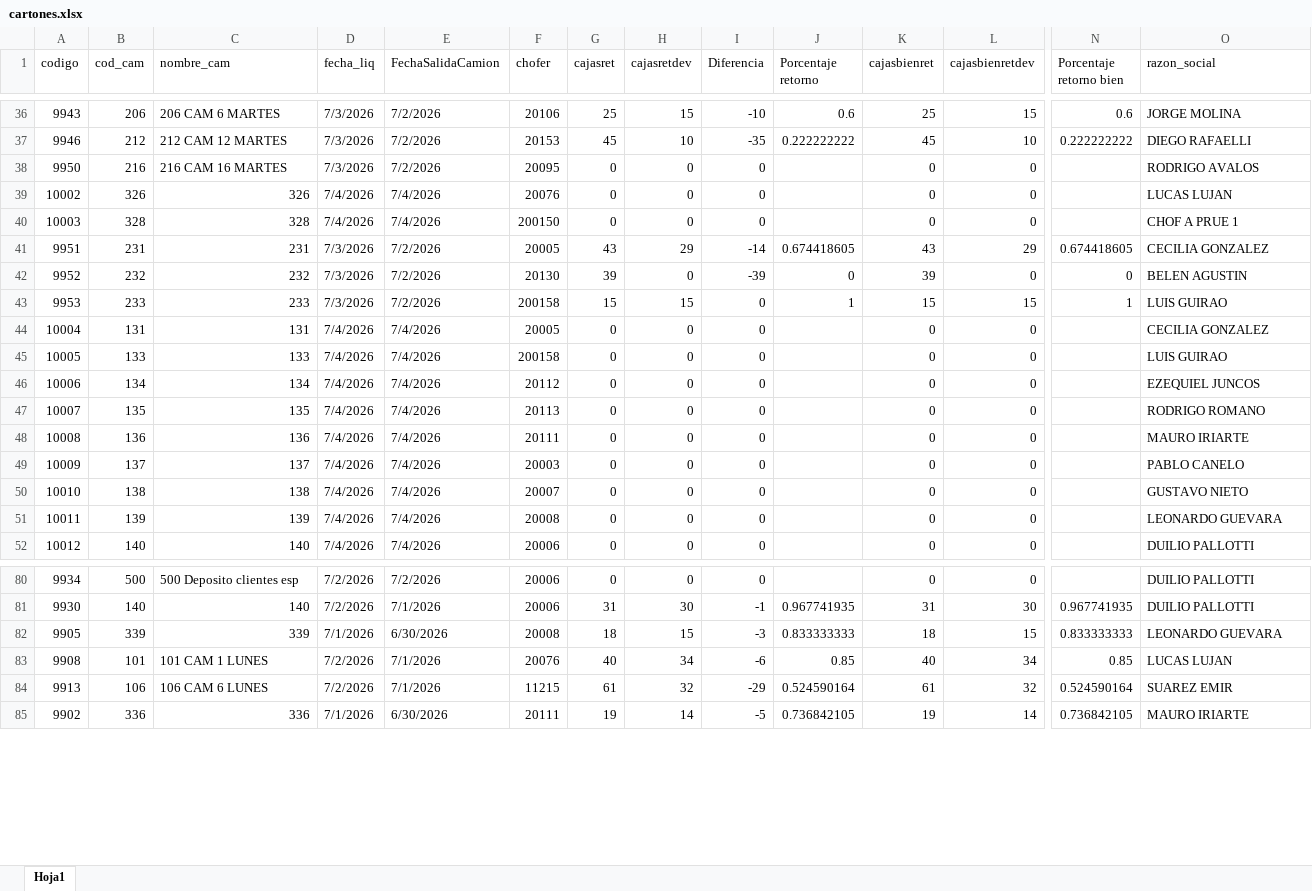
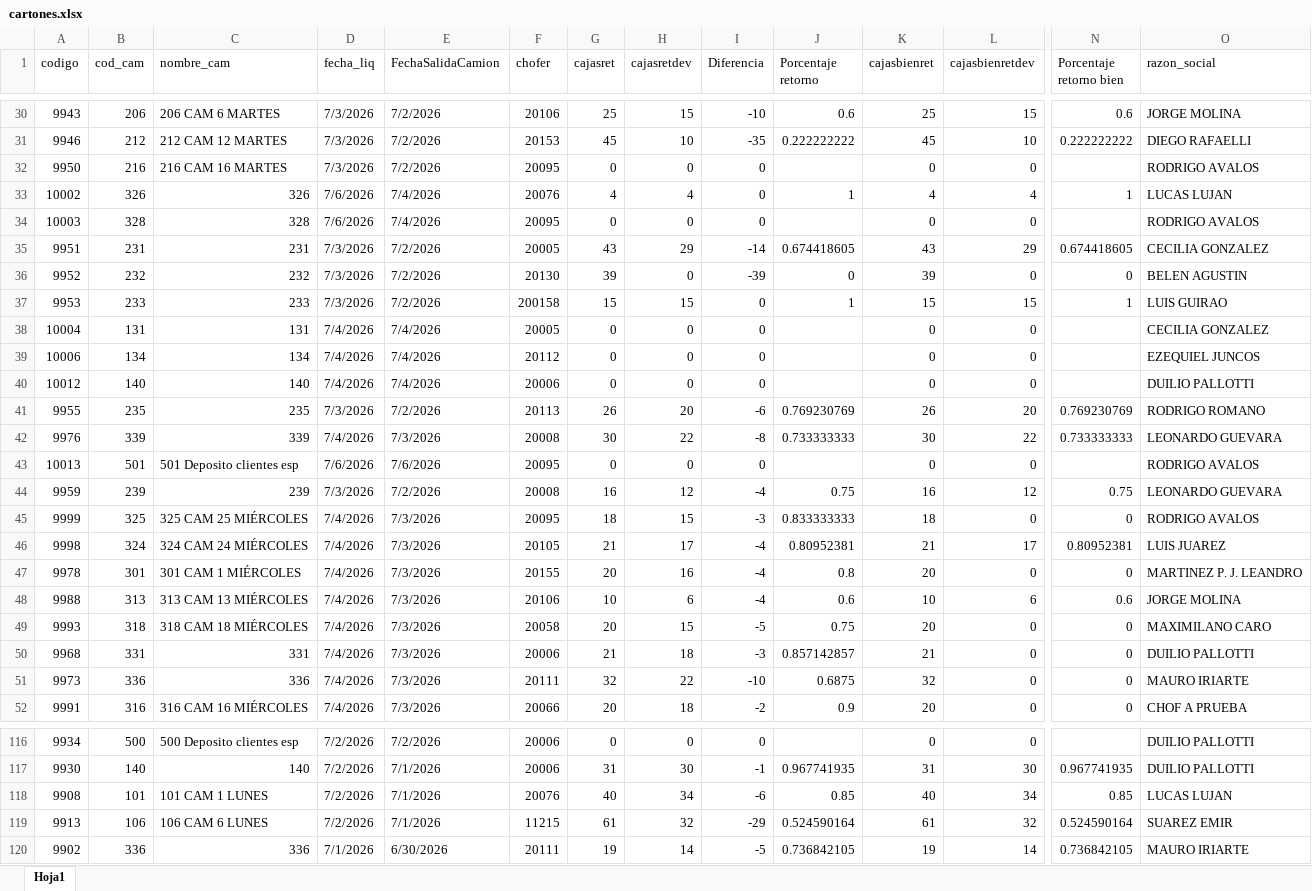
Before and after one commit to Nodus-app/sistema-operativo-nodus, an Excel workbook: data/cartones.xlsx, sheet Hoja1, drawn as a sheet; only a part is shown, gaps mark what is left out; values as stored, in another font and other column widths than the file's, no cell formats; removed rows and columns are numbered as before the commit, all else as after; rows hold the shown columns only; the diff covers the shown part only; the diff names each change by its address in the sheet, - before the commit and + after, or states it on an @@ line.

```diff
--- a/data/cartones.xlsx (sheet Hoja1)
+++ b/data/cartones.xlsx (sheet Hoja1)
-D33:D34 (fecha_liq): 7/4/2026
+D33:D34 (fecha_liq): 7/6/2026
-G33 (cajasret): 0
+G33 (cajasret): 4
-H33 (cajasretdev): 0
+H33 (cajasretdev): 4
-J33 (Porcentaje retorno): (empty)
+J33 (Porcentaje retorno): 1
-K33 (cajasbienret): 0
+K33 (cajasbienret): 4
-L33 (cajasbienretdev): 0
+L33 (cajasbienretdev): 4
-N33 (Porcentaje retorno bien): (empty)
+N33 (Porcentaje retorno bien): 1
-F34 (chofer): 200150
+F34 (chofer): 20095
-O34 (razon_social): CHOF A PRUE 1
+O34 (razon_social): RODRIGO AVALOS
-row 45: 10005 | 133 | 133 | 7/4/2026 | 7/4/2026 | 200158 | 0 | 0 | 0 |  | 0 | 0 |  | LUIS GUIRAO
-row 47: 10007 | 135 | 135 | 7/4/2026 | 7/4/2026 | 20113 | 0 | 0 | 0 |  | 0 | 0 |  | RODRIGO ROMANO
-row 48: 10008 | 136 | 136 | 7/4/2026 | 7/4/2026 | 20111 | 0 | 0 | 0 |  | 0 | 0 |  | MAURO IRIARTE
-row 49: 10009 | 137 | 137 | 7/4/2026 | 7/4/2026 | 20003 | 0 | 0 | 0 |  | 0 | 0 |  | PABLO CANELO
-row 50: 10010 | 138 | 138 | 7/4/2026 | 7/4/2026 | 20007 | 0 | 0 | 0 |  | 0 | 0 |  | GUSTAVO NIETO
-row 51: 10011 | 139 | 139 | 7/4/2026 | 7/4/2026 | 20008 | 0 | 0 | 0 |  | 0 | 0 |  | LEONARDO GUEVARA
+row 41: 9955 | 235 | 235 | 7/3/2026 | 7/2/2026 | 20113 | 26 | 20 | -6 | 0.769230769 | 26 | 20 | 0.769230769 | RODRIGO ROMANO
+row 42: 9976 | 339 | 339 | 7/4/2026 | 7/3/2026 | 20008 | 30 | 22 | -8 | 0.733333333 | 30 | 22 | 0.733333333 | LEONARDO GUEVARA
+row 43: 10013 | 501 | 501 Deposito clientes esp | 7/6/2026 | 7/6/2026 | 20095 | 0 | 0 | 0 |  | 0 | 0 |  | RODRIGO AVALOS
+row 44: 9959 | 239 | 239 | 7/3/2026 | 7/2/2026 | 20008 | 16 | 12 | -4 | 0.75 | 16 | 12 | 0.75 | LEONARDO GUEVARA
+row 45: 9999 | 325 | 325 CAM 25 MIÉRCOLES | 7/4/2026 | 7/3/2026 | 20095 | 18 | 15 | -3 | 0.833333333 | 18 | 0 | 0 | RODRIGO AVALOS
+row 46: 9998 | 324 | 324 CAM 24 MIÉRCOLES | 7/4/2026 | 7/3/2026 | 20105 | 21 | 17 | -4 | 0.80952381 | 21 | 17 | 0.80952381 | LUIS JUAREZ
+row 47: 9978 | 301 | 301 CAM 1 MIÉRCOLES | 7/4/2026 | 7/3/2026 | 20155 | 20 | 16 | -4 | 0.8 | 20 | 0 | 0 | MARTINEZ P. J. LEANDRO
+row 48: 9988 | 313 | 313 CAM 13 MIÉRCOLES | 7/4/2026 | 7/3/2026 | 20106 | 10 | 6 | -4 | 0.6 | 10 | 6 | 0.6 | JORGE MOLINA
+row 49: 9993 | 318 | 318 CAM 18 MIÉRCOLES | 7/4/2026 | 7/3/2026 | 20058 | 20 | 15 | -5 | 0.75 | 20 | 0 | 0 | MAXIMILANO CARO
+row 50: 9968 | 331 | 331 | 7/4/2026 | 7/3/2026 | 20006 | 21 | 18 | -3 | 0.857142857 | 21 | 0 | 0 | DUILIO PALLOTTI
+row 51: 9973 | 336 | 336 | 7/4/2026 | 7/3/2026 | 20111 | 32 | 22 | -10 | 0.6875 | 32 | 0 | 0 | MAURO IRIARTE
+row 52: 9991 | 316 | 316 CAM 16 MIÉRCOLES | 7/4/2026 | 7/3/2026 | 20066 | 20 | 18 | -2 | 0.9 | 20 | 0 | 0 | CHOF A PRUEBA
-row 82: 9905 | 339 | 339 | 7/1/2026 | 6/30/2026 | 20008 | 18 | 15 | -3 | 0.833333333 | 18 | 15 | 0.833333333 | LEONARDO GUEVARA
```
Also changed, not shown: 50 added rows, 30 removed rows and 27 edited cells elsewhere in this sheet, cell formats, data/comision_chofer.xlsx.
